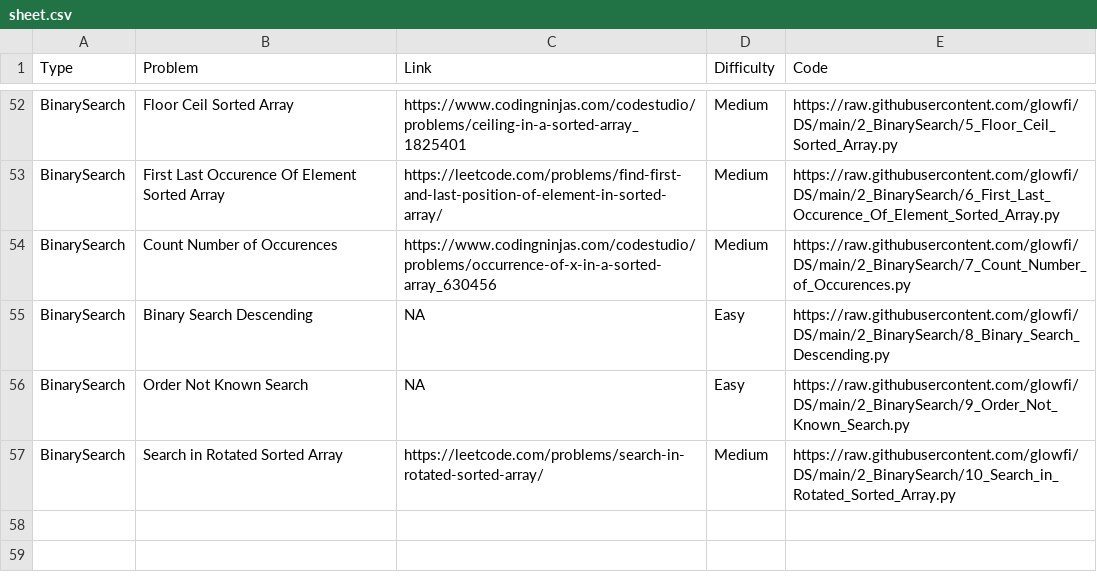
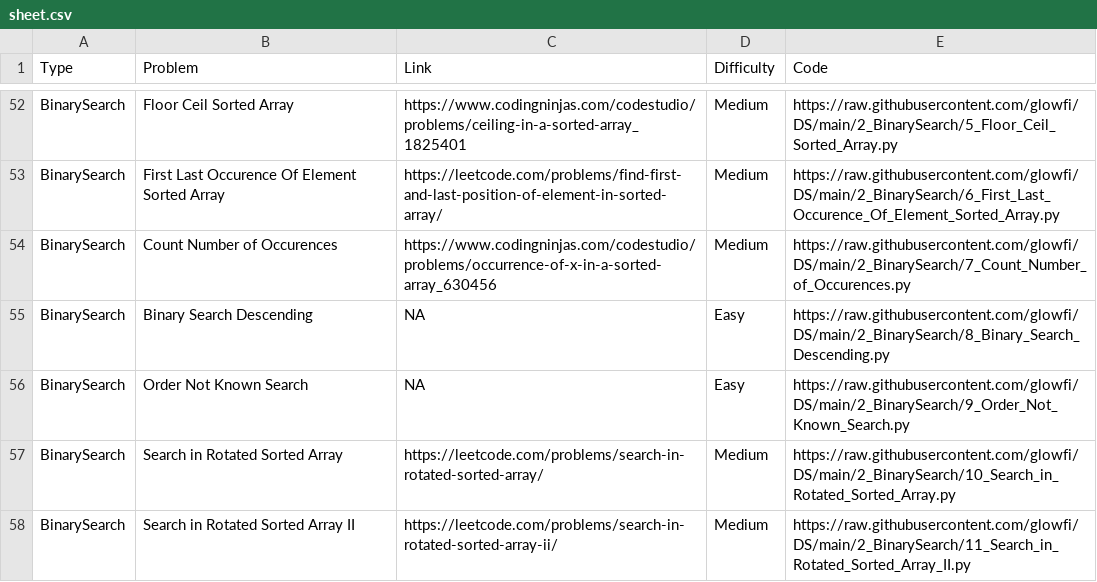
Before and after one commit to glowfi/DS, a CSV file: sheet.csv, drawn as a sheet; only a part is shown, gaps mark what is left out.

```diff
--- a/sheet.csv
+++ b/sheet.csv
@@ -57 +57,2 @@ BinarySearch,Order Not Known Search,NA,Easy,https://raw.githubusercontent.com/gl
 BinarySearch,Search in Rotated Sorted Array,https://leetcode.com/problems/search-in-rotated-sorted-array/,Medium,https://raw.githubusercontent.com/glowfi/DS/main/2_BinarySearch/10_Search_in_Rotated_Sorted_Array.py
+BinarySearch,Search in Rotated Sorted Array II,https://leetcode.com/problems/search-in-rotated-sorted-array-ii/,Medium,https://raw.githubusercontent.com/glowfi/DS/main/2_BinarySearch/11_Search_in_Rotated_Sorted_Array_II.py
```
Also changed, not shown: 1 other file.
